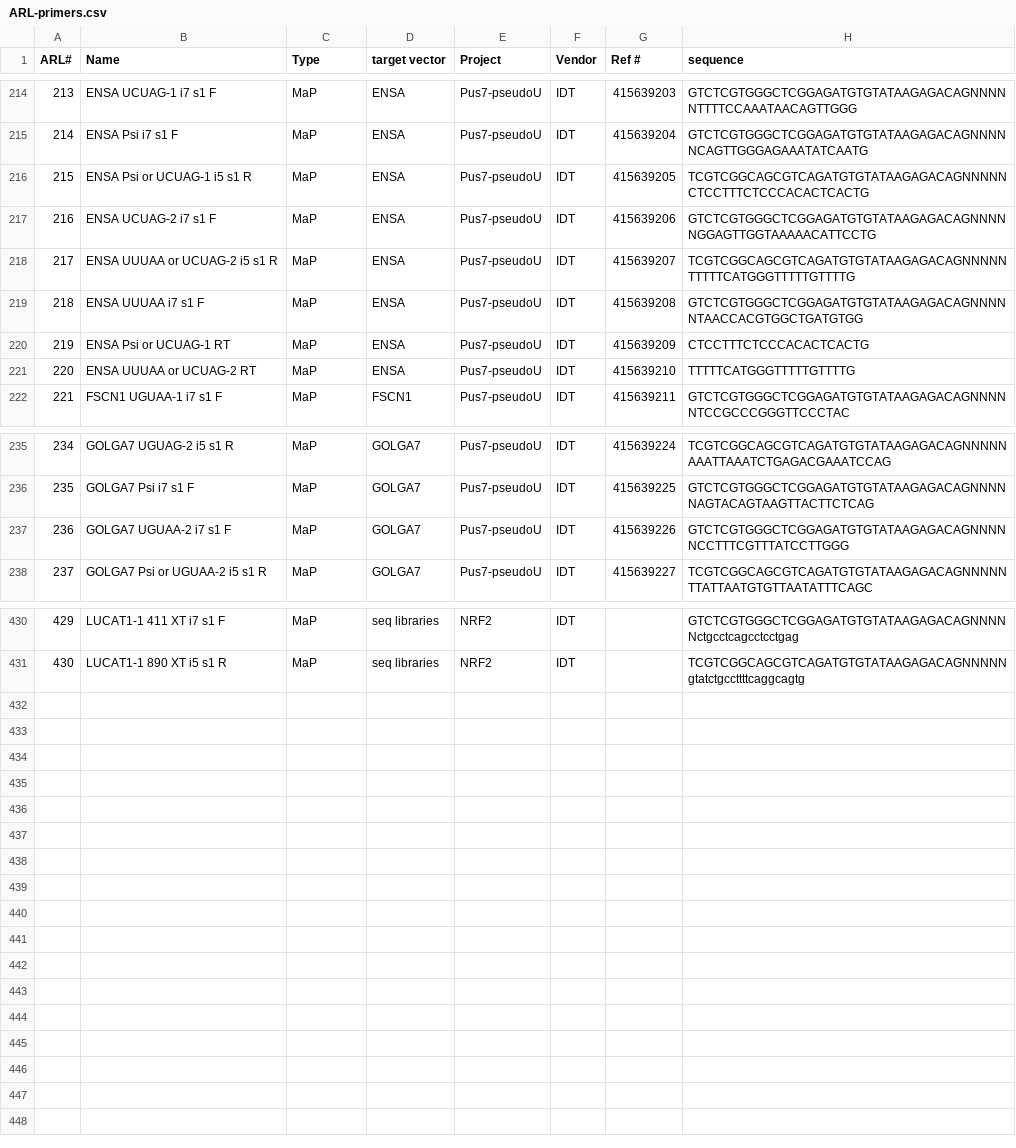
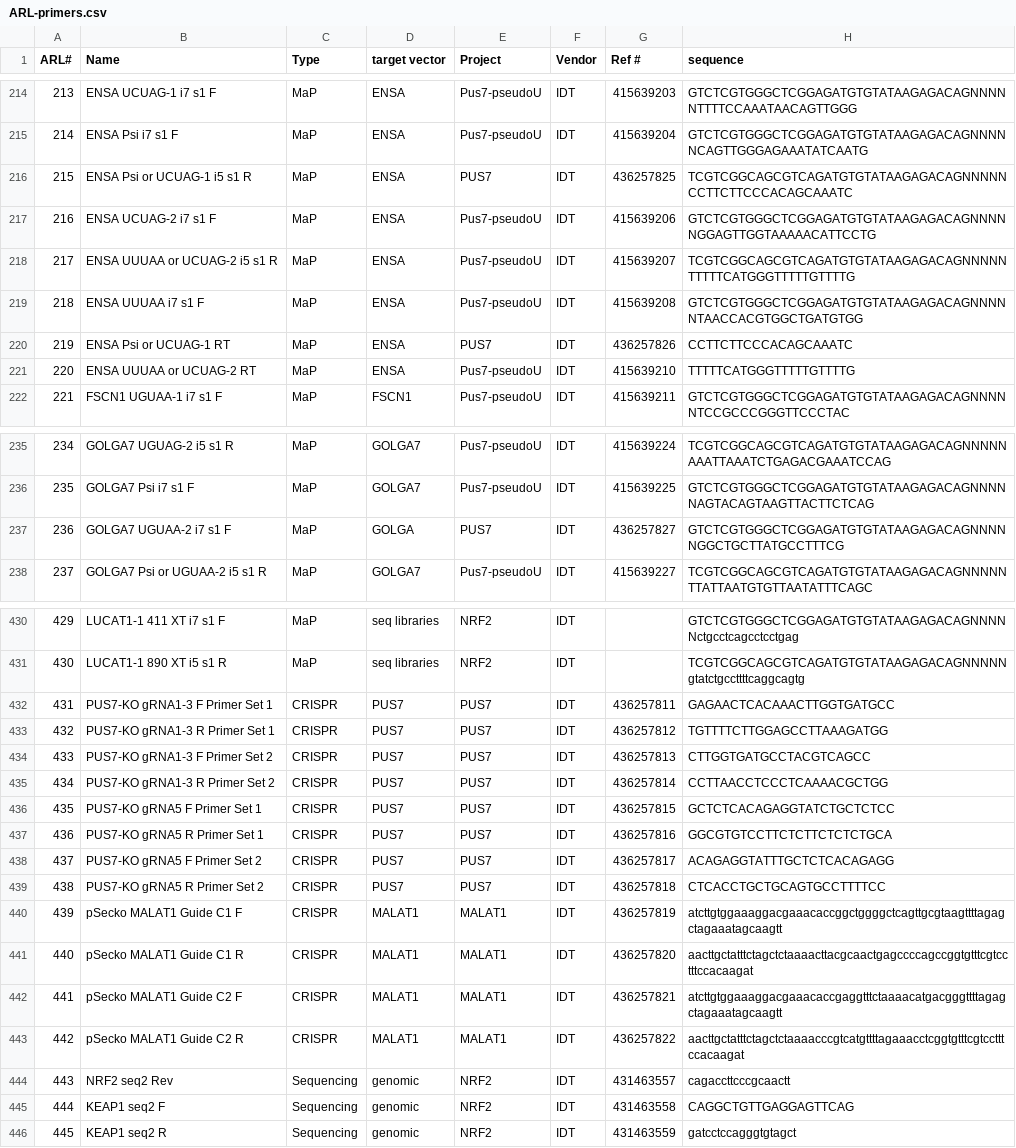
Before and after one commit to emsterdam1/anRNAlab-Protocols, a CSV file: ARL-primers.csv, drawn as a sheet; only a part is shown, gaps mark what is left out; the diff covers the shown part only.

Commit message:
Up to 445 and Replace 270, 272, 215, 219, 236

```diff
--- a/ARL-primers.csv
+++ b/ARL-primers.csv
@@ -215,3 +215,3 @@ ARL#,Name,Type,target vector,Project,Vendor,Ref #,sequence
 214,ENSA Psi i7 s1 F,MaP,ENSA,Pus7-pseudoU,IDT,415639204,GTCTCGTGGGCTCGGAGATGTGTATAAGAGACAGNNNNNCAGTTGGGAGAAATATCAATG
-215,ENSA Psi or UCUAG-1 i5 s1 R,MaP,ENSA,Pus7-pseudoU,IDT,415639205,TCGTCGGCAGCGTCAGATGTGTATAAGAGACAGNNNNNCTCCTTTCTCCCACACTCACTG
+215,ENSA Psi or UCUAG-1 i5 s1 R,MaP,ENSA,PUS7,IDT,436257825,TCGTCGGCAGCGTCAGATGTGTATAAGAGACAGNNNNNCCTTCTTCCCACAGCAAATC
 216,ENSA UCUAG-2 i7 s1 F,MaP,ENSA,Pus7-pseudoU,IDT,415639206,GTCTCGTGGGCTCGGAGATGTGTATAAGAGACAGNNNNNGGAGTTGGTAAAAACATTCCTG
@@ -219,3 +219,3 @@ ARL#,Name,Type,target vector,Project,Vendor,Ref #,sequence
 218,ENSA UUUAA i7 s1 F,MaP,ENSA,Pus7-pseudoU,IDT,415639208,GTCTCGTGGGCTCGGAGATGTGTATAAGAGACAGNNNNNTAACCACGTGGCTGATGTGG
-219,ENSA Psi or UCUAG-1 RT,MaP,ENSA,Pus7-pseudoU,IDT,415639209,CTCCTTTCTCCCACACTCACTG
+219,ENSA Psi or UCUAG-1 RT,MaP,ENSA,PUS7,IDT,436257826,CCTTCTTCCCACAGCAAATC
 220,ENSA UUUAA or UCUAG-2 RT,MaP,ENSA,Pus7-pseudoU,IDT,415639210,TTTTTCATGGGTTTTTGTTTTG
@@ -236,3 +236,3 @@ ARL#,Name,Type,target vector,Project,Vendor,Ref #,sequence
 235,GOLGA7 Psi i7 s1 F,MaP,GOLGA7,Pus7-pseudoU,IDT,415639225,GTCTCGTGGGCTCGGAGATGTGTATAAGAGACAGNNNNNAGTACAGTAAGTTACTTCTCAG
-236,GOLGA7 UGUAA-2 i7 s1 F,MaP,GOLGA7,Pus7-pseudoU,IDT,415639226,GTCTCGTGGGCTCGGAGATGTGTATAAGAGACAGNNNNNCCTTTCGTTTATCCTTGGG
+236,GOLGA7 UGUAA-2 i7 s1 F,MaP,GOLGA,PUS7,IDT,436257827,GTCTCGTGGGCTCGGAGATGTGTATAAGAGACAGNNNNNGGCTGCTTATGCCTTTCG
 237,GOLGA7 Psi or UGUAA-2 i5 s1 R,MaP,GOLGA7,Pus7-pseudoU,IDT,415639227,TCGTCGGCAGCGTCAGATGTGTATAAGAGACAGNNNNNTTATTAATGTGTTAATATTTCAGC
@@ -431 +431,16 @@ ARL#,Name,Type,target vector,Project,Vendor,Ref #,sequence
 430,LUCAT1-1 890 XT i5 s1 R,MaP,seq libraries,NRF2,IDT,,TCGTCGGCAGCGTCAGATGTGTATAAGAGACAGNNNNNgtatctgccttttcaggcagtg
+431,PUS7-KO gRNA1-3 F Primer Set 1,CRISPR,PUS7,PUS7,IDT,436257811,GAGAACTCACAAACTTGGTGATGCC
+432,PUS7-KO gRNA1-3 R Primer Set 1,CRISPR,PUS7,PUS7,IDT,436257812,TGTTTTCTTGGAGCCTTAAAGATGG
+433,PUS7-KO gRNA1-3 F Primer Set 2,CRISPR,PUS7,PUS7,IDT,436257813,CTTGGTGATGCCTACGTCAGCC
+434,PUS7-KO gRNA1-3 R Primer Set 2,CRISPR,PUS7,PUS7,IDT,436257814,CCTTAACCTCCCTCAAAACGCTGG
+435,PUS7-KO gRNA5 F Primer Set 1,CRISPR,PUS7,PUS7,IDT,436257815,GCTCTCACAGAGGTATCTGCTCTCC
+436,PUS7-KO gRNA5 R Primer Set 1,CRISPR,PUS7,PUS7,IDT,436257816,GGCGTGTCCTTCTCTTCTCTCTGCA
+437,PUS7-KO gRNA5 F Primer Set 2,CRISPR,PUS7,PUS7,IDT,436257817,ACAGAGGTATTTGCTCTCACAGAGG
+438,PUS7-KO gRNA5 R Primer Set 2,CRISPR,PUS7,PUS7,IDT,436257818,CTCACCTGCTGCAGTGCCTTTTCC
+439,pSecko MALAT1 Guide C1 F,CRISPR,MALAT1,MALAT1,IDT,436257819,atcttgtggaaaggacgaaacaccggctggggctcagttgcgtaagttttagagctagaaatagcaagtt
+440,pSecko MALAT1 Guide C1 R,CRISPR,MALAT1,MALAT1,IDT,436257820,aacttgctatttctagctctaaaacttacgcaactgagccccagccggtgtttcgtcctttccacaagat
+441,pSecko MALAT1 Guide C2 F,CRISPR,MALAT1,MALAT1,IDT,436257821,atcttgtggaaaggacgaaacaccgaggtttctaaaacatgacgggttttagagctagaaatagcaagtt
+442,pSecko MALAT1 Guide C2 R,CRISPR,MALAT1,MALAT1,IDT,436257822,aacttgctatttctagctctaaaacccgtcatgttttagaaacctcggtgtttcgtcctttccacaagat
+443,NRF2 seq2 Rev,Sequencing,genomic,NRF2,IDT,431463557,cagaccttcccgcaactt
+444,KEAP1 seq2 F,Sequencing,genomic,NRF2,IDT,431463558,CAGGCTGTTGAGGAGTTCAG
+445,KEAP1 seq2 R,Sequencing,genomic,NRF2,IDT,431463559,gatcctccagggtgtagct
```
Also changed, not shown: 6 edited cells elsewhere in this file.
